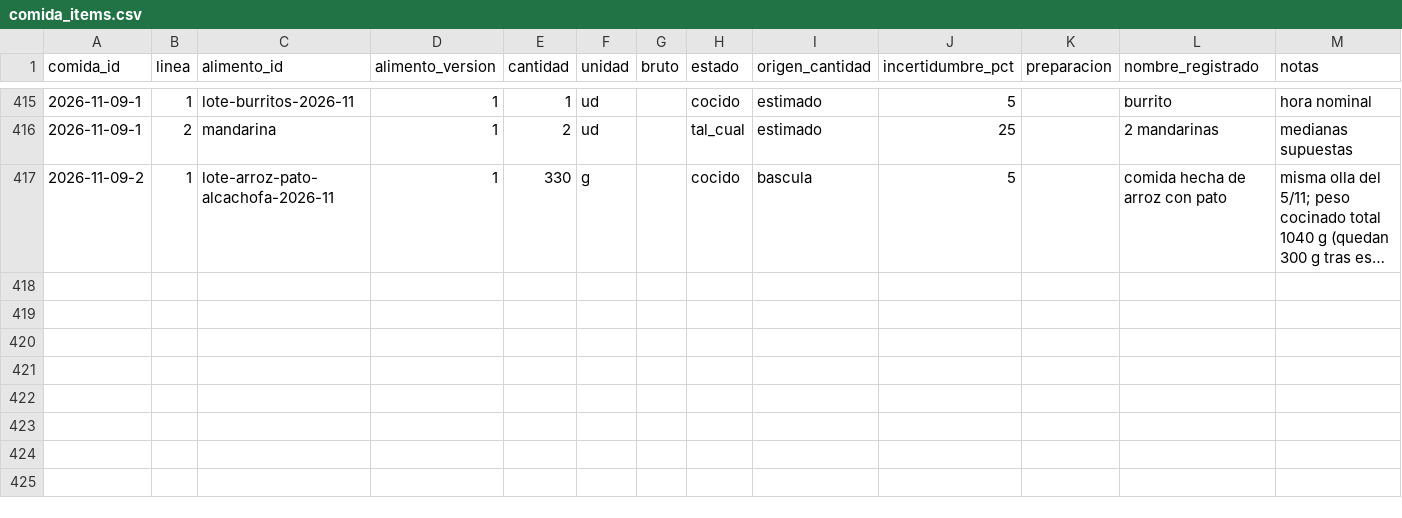
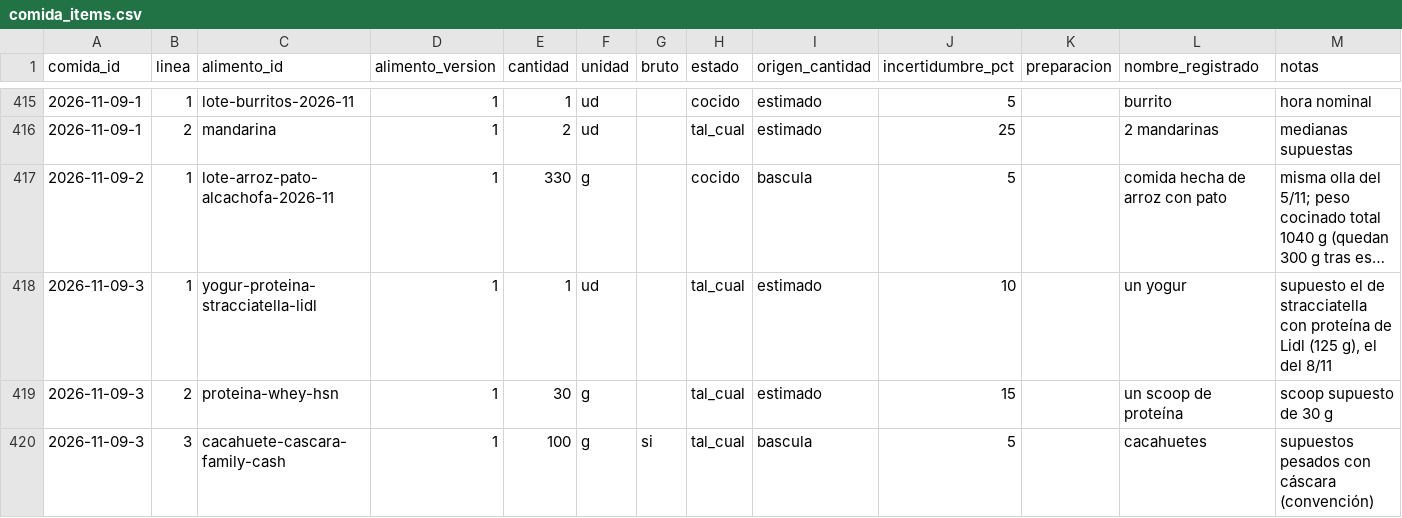
Before and after one commit to DreiSup/salud, a CSV file: datos/comida_items.csv, drawn as a sheet; only a part is shown, gaps mark what is left out; long unchanged cells end in …; the diff names each change by its address in the sheet, - before the commit and + after, or states it on an @@ line.

```diff
--- a/datos/comida_items.csv
+++ b/datos/comida_items.csv
+row 418: 2026-11-09-3 | 1 | yogur-proteina-stracciatella-lidl | 1 | 1 | ud |  | tal_cual | estimado | 10 |  | un yogur | supuesto el de stracciatella con proteína de Lidl (125 g), el del 8/11
+row 419: 2026-11-09-3 | 2 | proteina-whey-hsn | 1 | 30 | g |  | tal_cual | estimado | 15 |  | un scoop de proteína | scoop supuesto de 30 g
+row 420: 2026-11-09-3 | 3 | cacahuete-cascara-family-cash | 1 | 100 | g | si | tal_cual | bascula | 5 |  | cacahuetes | supuestos pesados con cáscara (convención)
```
Also changed, not shown: datos/comidas.csv.
